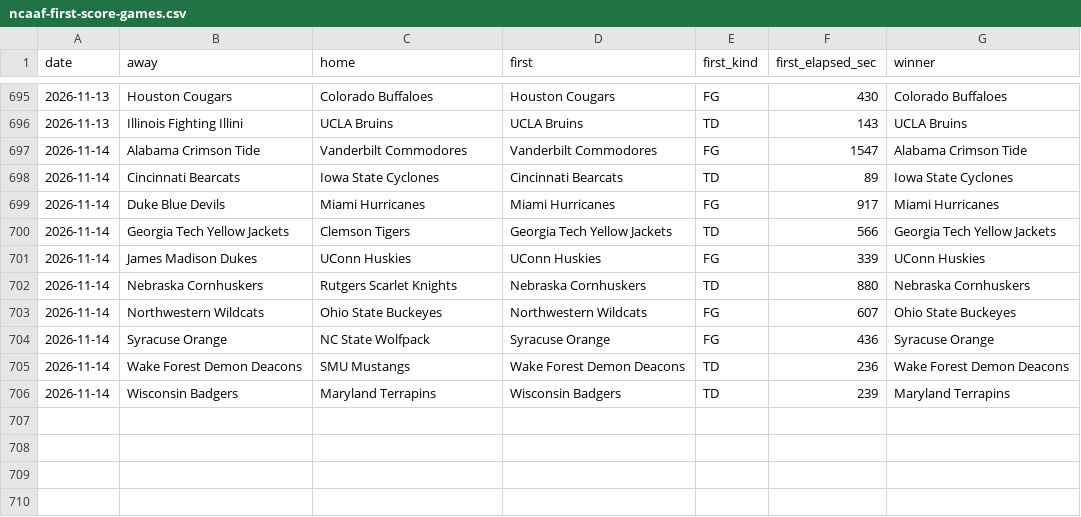
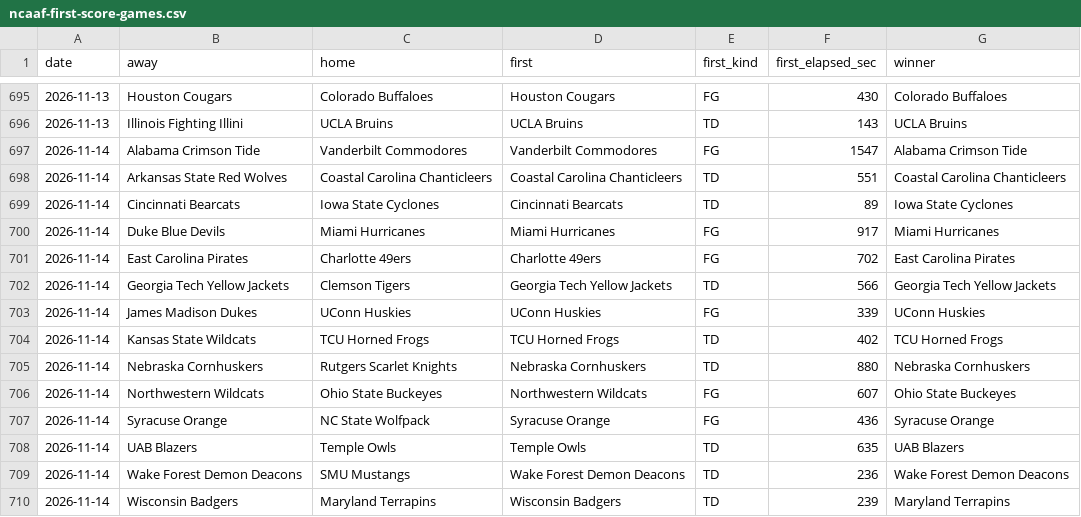
Before and after one commit to michaellvenuti-ops/mv_magic, a CSV file: pc-data/ncaaf-first-score-games.csv, drawn as a sheet; only a part is shown, gaps mark what is left out.

Commit message:
pc-scans sync: pc-data/ncaaf-first-score-games.csv

```diff
--- a/pc-data/ncaaf-first-score-games.csv
+++ b/pc-data/ncaaf-first-score-games.csv
@@ -697,6 +697,9 @@ date,away,home,first,first_kind,first_elapsed_sec,winner
 2026-11-14,Alabama Crimson Tide,Vanderbilt Commodores,Vanderbilt Commodores,FG,1547,Alabama Crimson Tide
+2026-11-14,Arkansas State Red Wolves,Coastal Carolina Chanticleers,Coastal Carolina Chanticleers,TD,551,Coastal Carolina Chanticleers
 2026-11-14,Cincinnati Bearcats,Iowa State Cyclones,Cincinnati Bearcats,TD,89,Iowa State Cyclones
 2026-11-14,Duke Blue Devils,Miami Hurricanes,Miami Hurricanes,FG,917,Miami Hurricanes
+2026-11-14,East Carolina Pirates,Charlotte 49ers,Charlotte 49ers,FG,702,East Carolina Pirates
 2026-11-14,Georgia Tech Yellow Jackets,Clemson Tigers,Georgia Tech Yellow Jackets,TD,566,Georgia Tech Yellow Jackets
 2026-11-14,James Madison Dukes,UConn Huskies,UConn Huskies,FG,339,UConn Huskies
+2026-11-14,Kansas State Wildcats,TCU Horned Frogs,TCU Horned Frogs,TD,402,TCU Horned Frogs
 2026-11-14,Nebraska Cornhuskers,Rutgers Scarlet Knights,Nebraska Cornhuskers,TD,880,Nebraska Cornhuskers
@@ -704,2 +707,3 @@ date,away,home,first,first_kind,first_elapsed_sec,winner
 2026-11-14,Syracuse Orange,NC State Wolfpack,Syracuse Orange,FG,436,Syracuse Orange
+2026-11-14,UAB Blazers,Temple Owls,Temple Owls,TD,635,UAB Blazers
 2026-11-14,Wake Forest Demon Deacons,SMU Mustangs,Wake Forest Demon Deacons,TD,236,Wake Forest Demon Deacons
```
